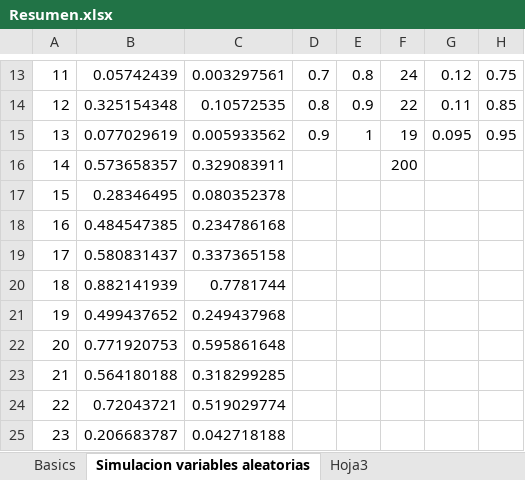
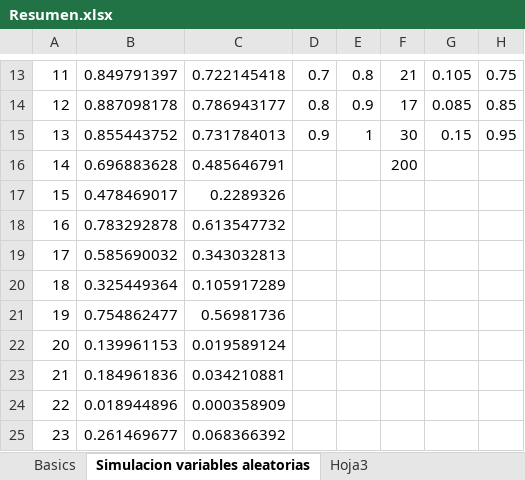
Before and after one commit to Nagomez97/University, an Excel workbook: Tercero/Estadistica/Oscar/Resumen.xlsx, sheet Simulacion variables aleatorias, drawn as a sheet; only a part is shown, gaps mark what is left out; values as stored, in another font and other column widths than the file's, no borders; charts and pictures not drawn; the diff covers the shown part only; the diff names each change by its address in the sheet, - before the commit and + after, or states it on an @@ line.

```diff
--- a/Tercero/Estadistica/Oscar/Resumen.xlsx (sheet Simulacion variables aleatorias)
+++ b/Tercero/Estadistica/Oscar/Resumen.xlsx (sheet Simulacion variables aleatorias)
-B13: 0.05742439
+B13: 0.849791397
-C13: 0.003297561
+C13: 0.722145418
-F13: 24
+F13: 21
-G13: 0.12
+G13: 0.105
-B14: 0.325154348
+B14: 0.887098178
-C14: 0.10572535
+C14: 0.786943177
-F14: 22
+F14: 17
-G14: 0.11
+G14: 0.085
-B15: 0.077029619
+B15: 0.855443752
-C15: 0.005933562
+C15: 0.731784013
-F15: 19
+F15: 30
-G15: 0.095
+G15: 0.15
-B16: 0.573658357
+B16: 0.696883628
-C16: 0.329083911
+C16: 0.485646791
-B17: 0.28346495
+B17: 0.478469017
-C17: 0.080352378
+C17: 0.2289326
-B18: 0.484547385
+B18: 0.783292878
-C18: 0.234786168
+C18: 0.613547732
-B19: 0.580831437
+B19: 0.585690032
-C19: 0.337365158
+C19: 0.343032813
-B20: 0.882141939
+B20: 0.325449364
-C20: 0.7781744
+C20: 0.105917289
-B21: 0.499437652
+B21: 0.754862477
-C21: 0.249437968
+C21: 0.56981736
-B22: 0.771920753
+B22: 0.139961153
-C22: 0.595861648
+C22: 0.019589124
-B23: 0.564180188
+B23: 0.184961836
-C23: 0.318299285
+C23: 0.034210881
-B24: 0.72043721
+B24: 0.018944896
-C24: 0.519029774
+C24: 0.000358909
-B25: 0.206683787
+B25: 0.261469677
-C25: 0.042718188
+C25: 0.068366392
```
Also changed, not shown: 385 edited cells elsewhere in this sheet, sheet Hoja3, charts or pictures, 2 other files.
